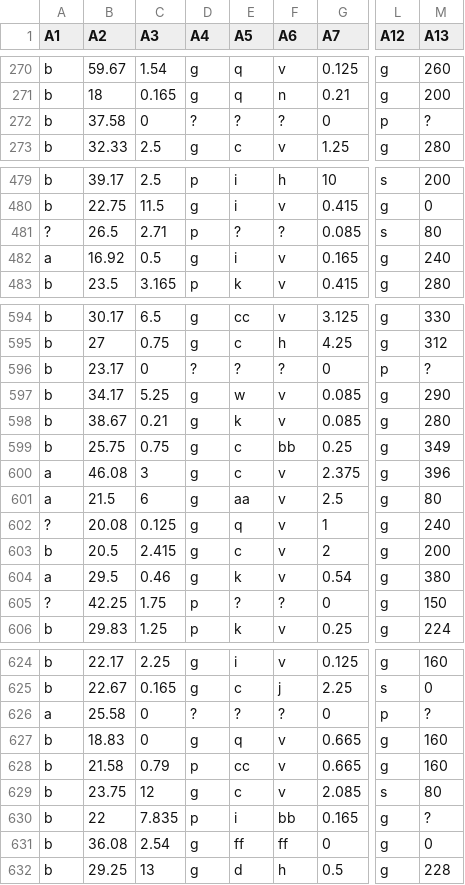
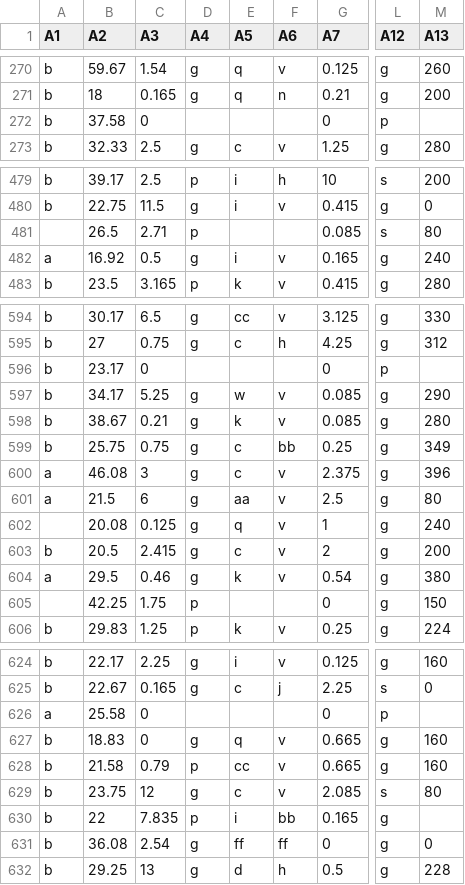
Before and after one commit to farhanr/datamining-mid, a CSV file: dataset_29_credit-a.csv, drawn as a sheet; only a part is shown, gaps mark what is left out; the diff covers the shown part only; the diff names each change by its address in the sheet, - before the commit and + after, or states it on an @@ line.

```diff
--- a/dataset_29_credit-a.csv
+++ b/dataset_29_credit-a.csv
-D272 (A4): ?
+D272 (A4): (empty)
-E272 (A5): ?
+E272 (A5): (empty)
-F272 (A6): ?
+F272 (A6): (empty)
-M272 (A13): ?
+M272 (A13): (empty)
-A481 (A1): ?
+A481 (A1): (empty)
-E481 (A5): ?
+E481 (A5): (empty)
-F481 (A6): ?
+F481 (A6): (empty)
-D596 (A4): ?
+D596 (A4): (empty)
-E596 (A5): ?
+E596 (A5): (empty)
-F596 (A6): ?
+F596 (A6): (empty)
-M596 (A13): ?
+M596 (A13): (empty)
-A602 (A1): ?
+A602 (A1): (empty)
-A605 (A1): ?
+A605 (A1): (empty)
-E605 (A5): ?
+E605 (A5): (empty)
-F605 (A6): ?
+F605 (A6): (empty)
-D626 (A4): ?
+D626 (A4): (empty)
-E626 (A5): ?
+E626 (A5): (empty)
-F626 (A6): ?
+F626 (A6): (empty)
-M626 (A13): ?
+M626 (A13): (empty)
-M630 (A13): ?
+M630 (A13): (empty)
```
Also changed, not shown: 41 edited cells elsewhere in this file, 20 other files.
